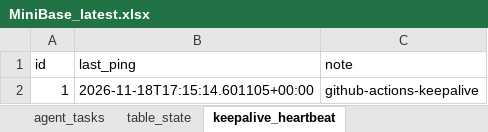
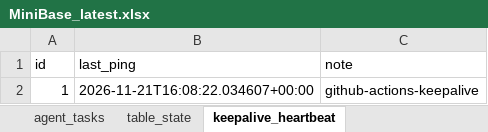
Before and after one commit to blackars/MiniBase-Web, an Excel workbook: backups/MiniBase_latest.xlsx, sheet keepalive_heartbeat, drawn as a sheet; values as stored, in another font and other column widths than the file's, no borders; the diff names each change by its address in the sheet, - before the commit and + after, or states it on an @@ line.

Commit message:
backup: MiniBase 2026-11-22 [skip ci]

```diff
--- a/backups/MiniBase_latest.xlsx (sheet keepalive_heartbeat)
+++ b/backups/MiniBase_latest.xlsx (sheet keepalive_heartbeat)
-B2 (last_ping): 2026-11-18T17:15:14.601105+00:00
+B2 (last_ping): 2026-11-21T16:08:22.034607+00:00
```
Also changed, not shown: 3 other files.
